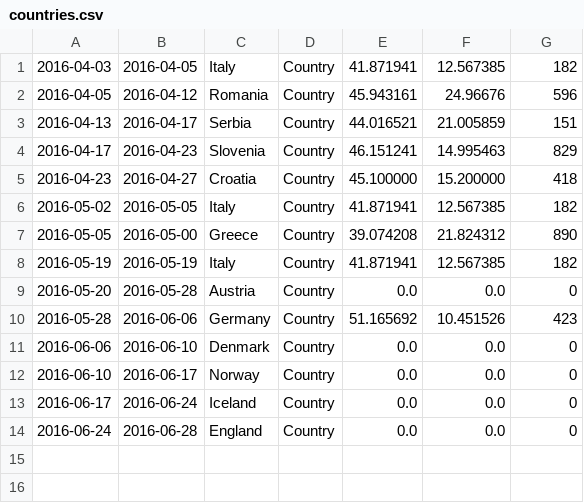
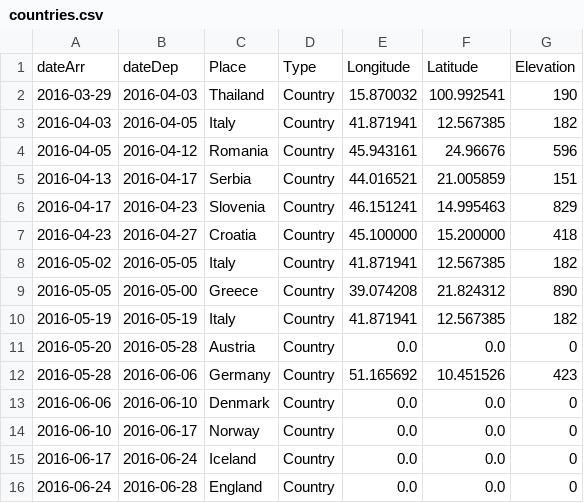
Before and after one commit to melaniehuang/visuals-of-an-adventure, a CSV file: data/countries.csv, drawn as a sheet.

```diff
--- a/data/countries.csv
+++ b/data/countries.csv
@@ -1 +1,3 @@
+dateArr,dateDep,Place,Type,Longitude,Latitude,Elevation
+2016-03-29,2016-04-03,Thailand,Country,15.870032,100.992541,190
 2016-04-03,2016-04-05,Italy,Country,41.871941,12.567385,182
```
Also changed, not shown: data/events.csv.
